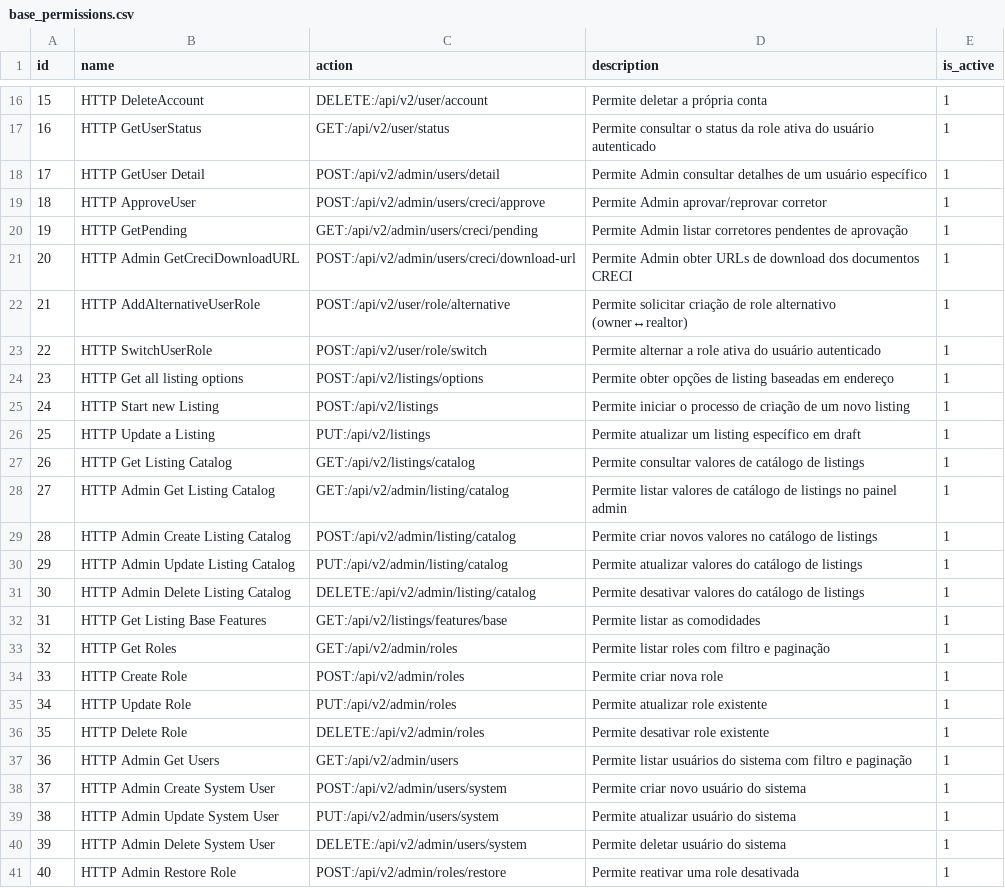
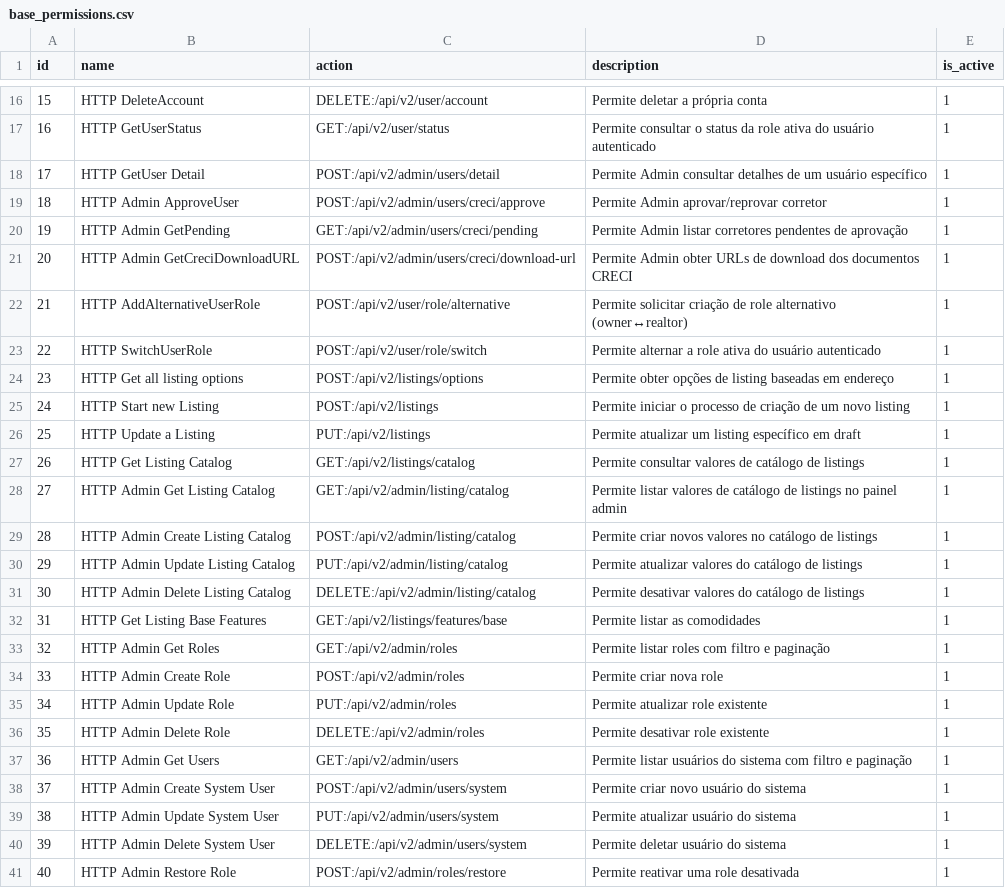
Before and after one commit to projeto-toq/toq_server, a CSV file: data/base_permissions.csv, drawn as a sheet; only a part is shown, gaps mark what is left out.

Commit message:
feat: Update permissions and roles in CSV files
- Renamed permissions for admin actions in base_permissions.csv for clarity.
- Added new role permissions for user management in base_role_permissions.csv.

fix: Adjust user authentication routes

- Changed password reset routes to be more RESTful in routes.go.

refactor: Simplify SQL upsert logic

- Removed unnecessary update of `updated_at` in bulk_upsert_slots.go.

chore: Initialize HMAC security components

- Added initialization of HMAC validator in inject_dependencies.go.

docs: Update internal documentation

- Added new tasks and adjustments in pendencias internas.md.
- Updated error analysis in prompt analise erro.md.
- Created a detailed action plan for photographer schedules in plan_photo_slots.md.

```diff
--- a/data/base_permissions.csv
+++ b/data/base_permissions.csv
@@ -18,4 +18,4 @@ id;name;action;description;is_active
 17;"HTTP GetUser Detail";"POST:/api/v2/admin/users/detail";"Permite Admin consultar detalhes de um usuário específico";1
-18;"HTTP ApproveUser";"POST:/api/v2/admin/users/creci/approve";"Permite Admin aprovar/reprovar corretor";1
-19;"HTTP GetPending";"GET:/api/v2/admin/users/creci/pending";"Permite Admin listar corretores pendentes de aprovação";1
+18;"HTTP Admin ApproveUser";"POST:/api/v2/admin/users/creci/approve";"Permite Admin aprovar/reprovar corretor";1
+19;"HTTP Admin GetPending";"GET:/api/v2/admin/users/creci/pending";"Permite Admin listar corretores pendentes de aprovação";1
 20;"HTTP Admin GetCreciDownloadURL";"POST:/api/v2/admin/users/creci/download-url";"Permite Admin obter URLs de download dos documentos CRECI";1
@@ -32,6 +32,6 @@ id;name;action;description;is_active
 31;"HTTP Get Listing Base Features";"GET:/api/v2/listings/features/base";"Permite listar as comodidades";1
-32;"HTTP Get Roles";"GET:/api/v2/admin/roles";"Permite listar roles com filtro e paginação";1
-33;"HTTP Create Role";"POST:/api/v2/admin/roles";"Permite criar nova role";1
-34;"HTTP Update Role";"PUT:/api/v2/admin/roles";"Permite atualizar role existente";1
-35;"HTTP Delete Role";"DELETE:/api/v2/admin/roles";"Permite desativar role existente";1
+32;"HTTP Admin Get Roles";"GET:/api/v2/admin/roles";"Permite listar roles com filtro e paginação";1
+33;"HTTP Admin Create Role";"POST:/api/v2/admin/roles";"Permite criar nova role";1
+34;"HTTP Admin Update Role";"PUT:/api/v2/admin/roles";"Permite atualizar role existente";1
+35;"HTTP Admin Delete Role";"DELETE:/api/v2/admin/roles";"Permite desativar role existente";1
 36;"HTTP Admin Get Users";"GET:/api/v2/admin/users";"Permite listar usuários do sistema com filtro e paginação";1
```
Also changed, not shown: data/base_role_permissions.csv, 7 other files.
